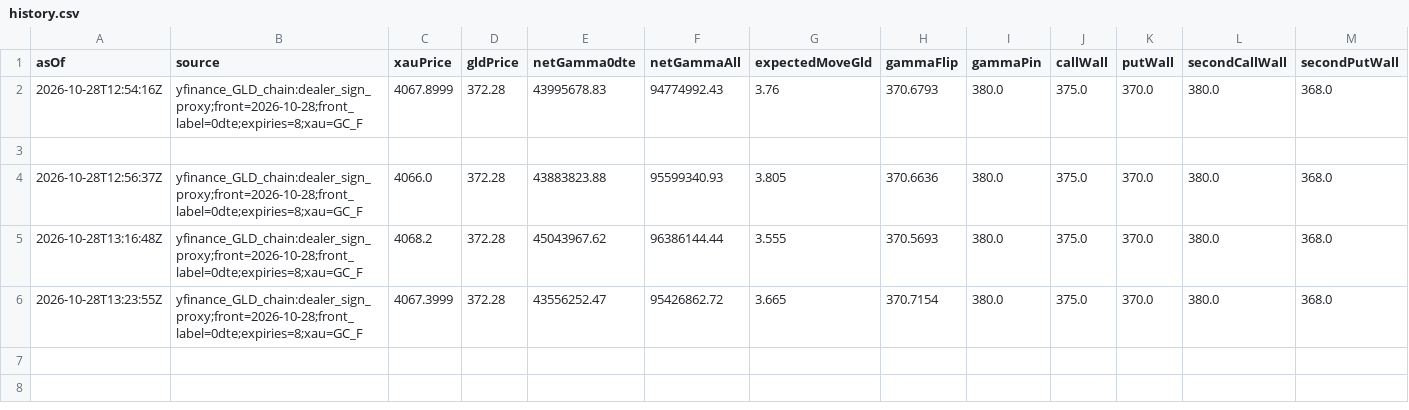
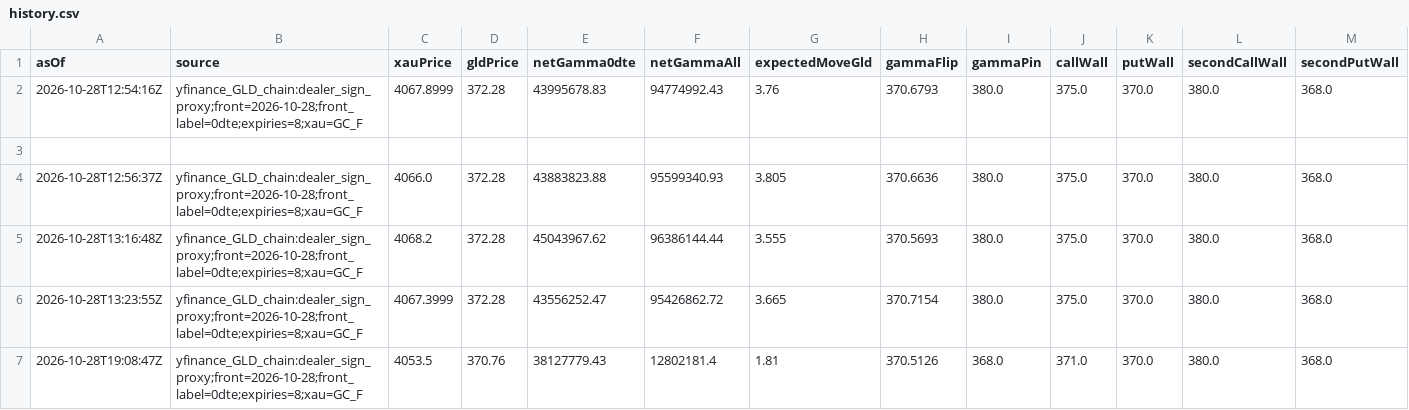
Before and after one commit to wcx0209/xauusd-regime-research-v3r, a CSV file: gamma-data/history.csv, drawn as a sheet; the diff names each change by its address in the sheet, - before the commit and + after, or states it on an @@ line.

```diff
--- a/gamma-data/history.csv
+++ b/gamma-data/history.csv
+row 7: 2026-10-28T19:08:47Z | yfinance_GLD_chain:dealer_sign_proxy;front=2026-10-28;front_label=0dte;expiries=8;xau=GC_F | 4053.5 | 370.76 | 38127779.43 | 12802181.4 | 1.81 | 370.5126 | 368.0 | 371.0 | 370.0 | 380.0 | 368.0
```
Also changed, not shown: jpy-gamma-data/history.csv, 3 other files.
